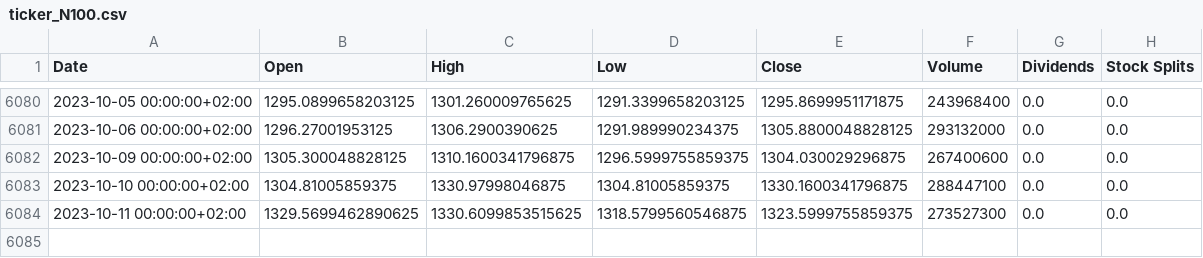
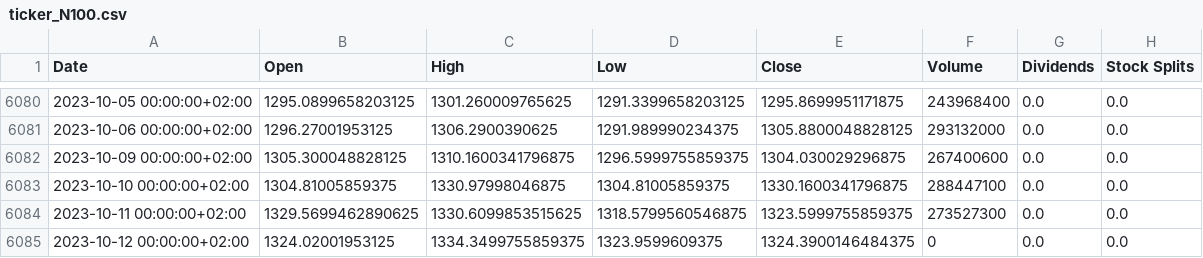
Before and after one commit to garrettspooner/Econ-Sanctions, a CSV file: data/ticker_N100.csv, drawn as a sheet; only a part is shown, gaps mark what is left out.

```diff
--- a/data/ticker_N100.csv
+++ b/data/ticker_N100.csv
@@ -6084 +6084,2 @@ Date,Open,High,Low,Close,Volume,Dividends,Stock Splits
 2023-10-11 00:00:00+02:00,1329.5699462890625,1330.6099853515625,1318.5799560546875,1323.5999755859375,273527300,0.0,0.0
+2023-10-12 00:00:00+02:00,1324.02001953125,1334.3499755859375,1323.9599609375,1324.3900146484375,0,0.0,0.0
```
Also changed, not shown: data/ticker_BUK100P.csv, data/ticker_GDAXI.csv, 27 other files.
